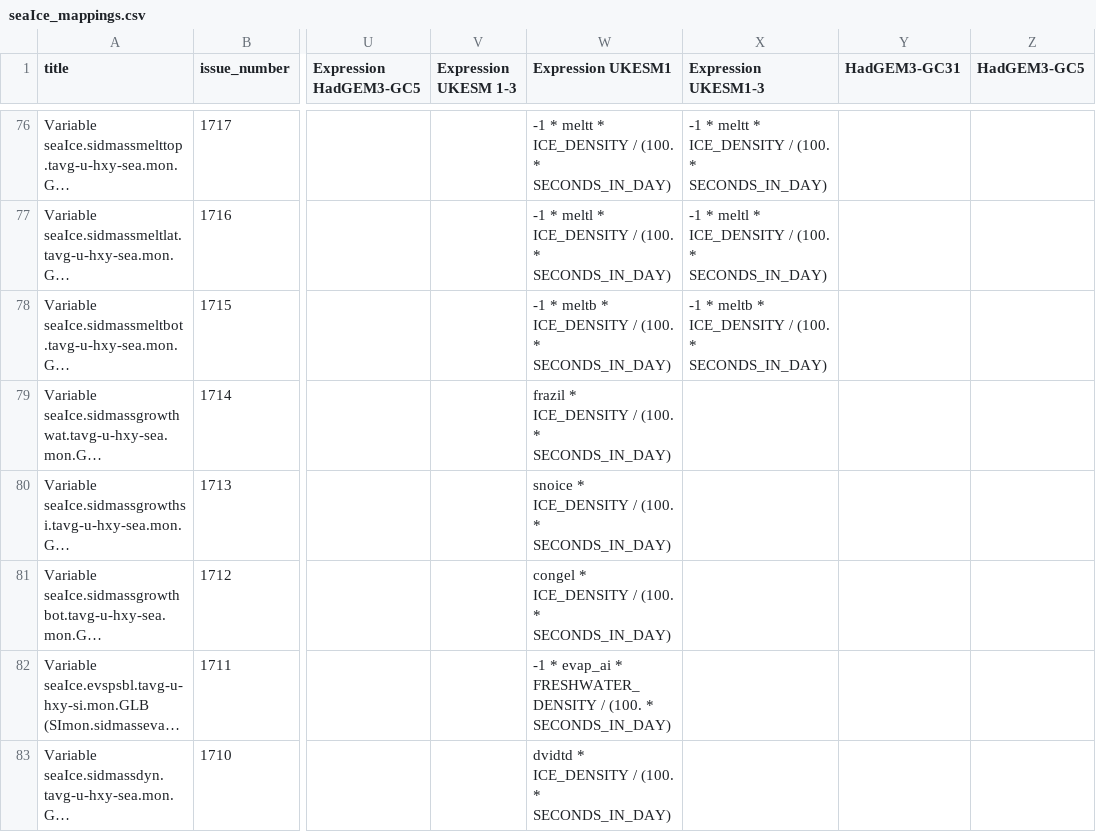
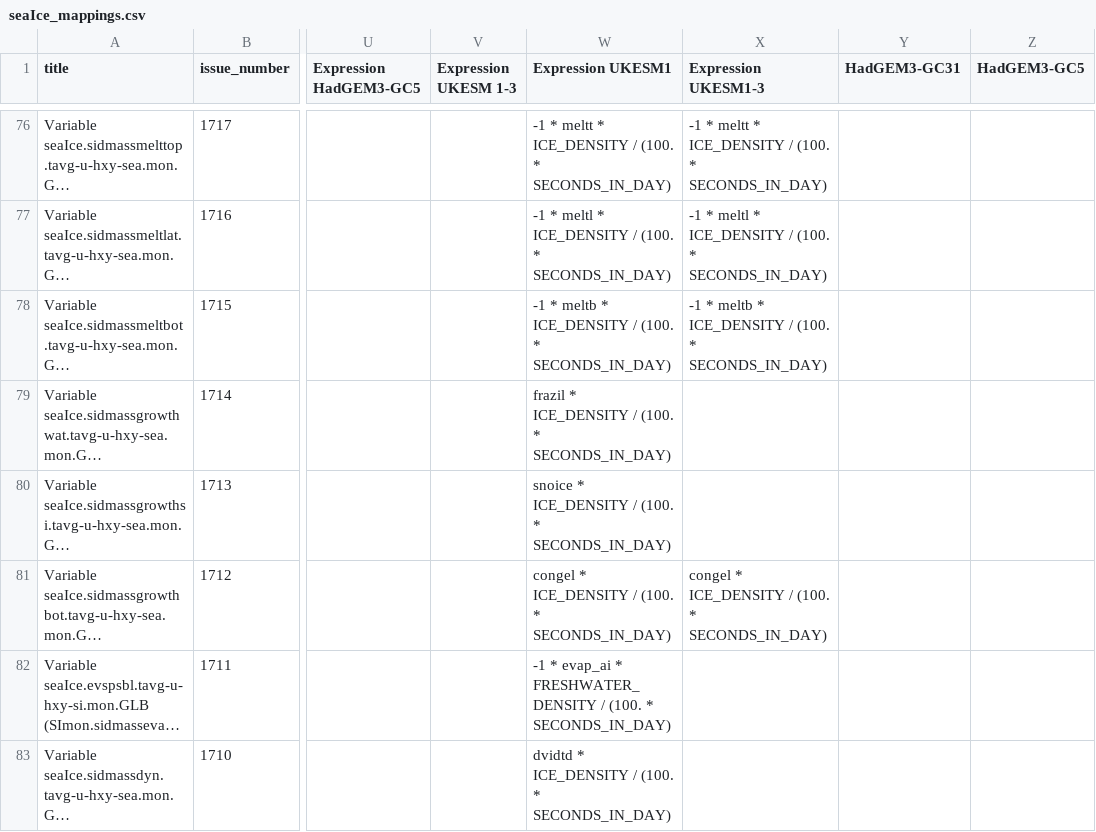
Before and after one commit to UKNCSP/CDDS-CMIP7-mappings, a CSV file: data/seaIce_mappings.csv, drawn as a sheet; only a part is shown, gaps mark what is left out; long unchanged cells end in …; the diff names each change by its address in the sheet, - before the commit and + after, or states it on an @@ line.

```diff
--- a/data/seaIce_mappings.csv
+++ b/data/seaIce_mappings.csv
-X81 (Expression UKESM1-3): (empty)
+X81 (Expression UKESM1-3): congel * ICE_DENSITY / (100. * SECONDS_IN_DAY)
```
Also changed, not shown: data/seaIce_mappings_CMIP6.csv, 2 other files.
